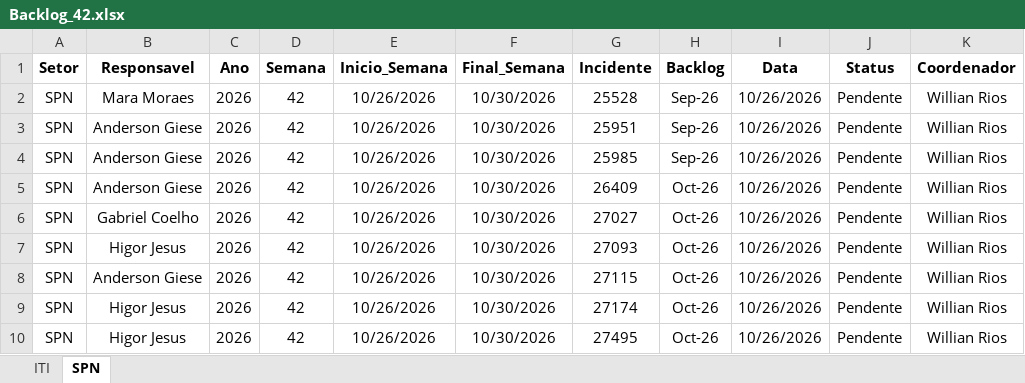
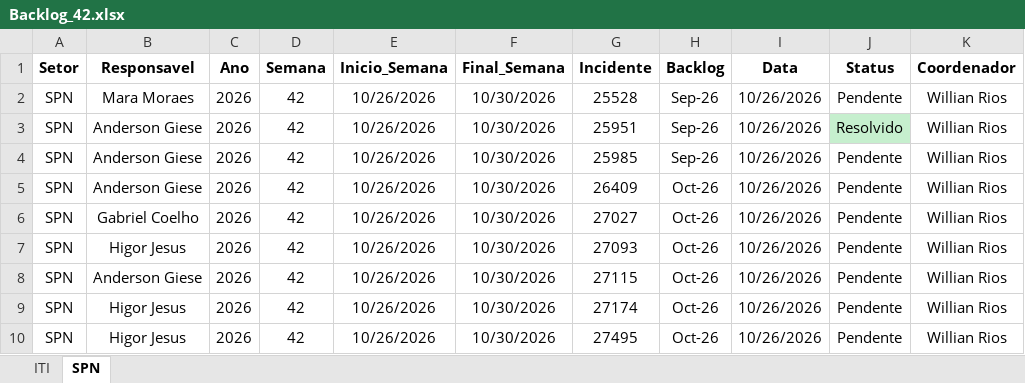
Before and after one commit to GeekFrancisco/Franciscodatais, an Excel workbook: data/base/Backlog_42.xlsx, sheet SPN, drawn as a sheet; values as stored, in another font and other column widths than the file's, no borders; the diff names each change by its address in the sheet, - before the commit and + after, or states it on an @@ line.

```diff
--- a/data/base/Backlog_42.xlsx (sheet SPN)
+++ b/data/base/Backlog_42.xlsx (sheet SPN)
-J3 (Status): Pendente
+J3 (Status): Resolvido
-J3 fill: none
+J3 fill: #C6EFCE
```
Also changed, not shown: sheet ITI, data/base/consolidado.xlsx, 16 other files.
